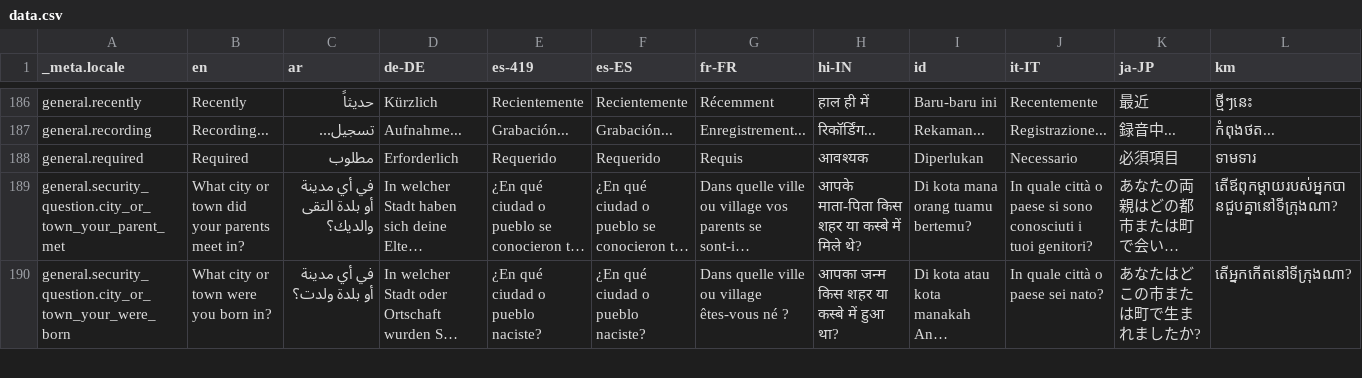
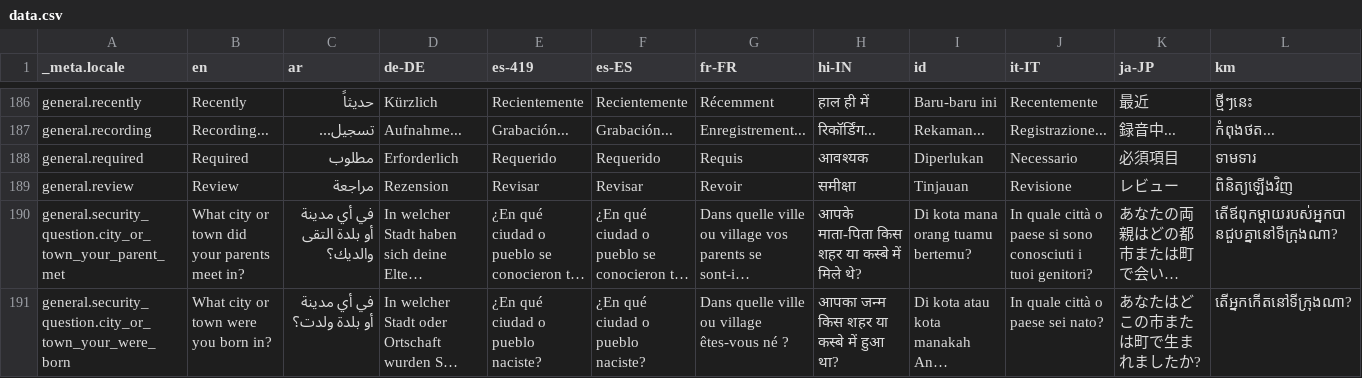
Before and after one commit to techxsarwar/anzio, a CSV file: bin/localization/data.csv, drawn as a sheet; only a part is shown, gaps mark what is left out; long unchanged cells end in …; rows hold the shown columns only; the diff names each change by its address in the sheet, - before the commit and + after, or states it on an @@ line.

```diff
--- a/bin/localization/data.csv
+++ b/bin/localization/data.csv
+row 189: general.review | Review | مراجعة | Rezension | Revisar | Revisar | Revoir | समीक्षा | Tinjauan | Revisione | レビュー | ពិនិត្យឡើងវិញ
```
Also changed, not shown: 36 other files.
